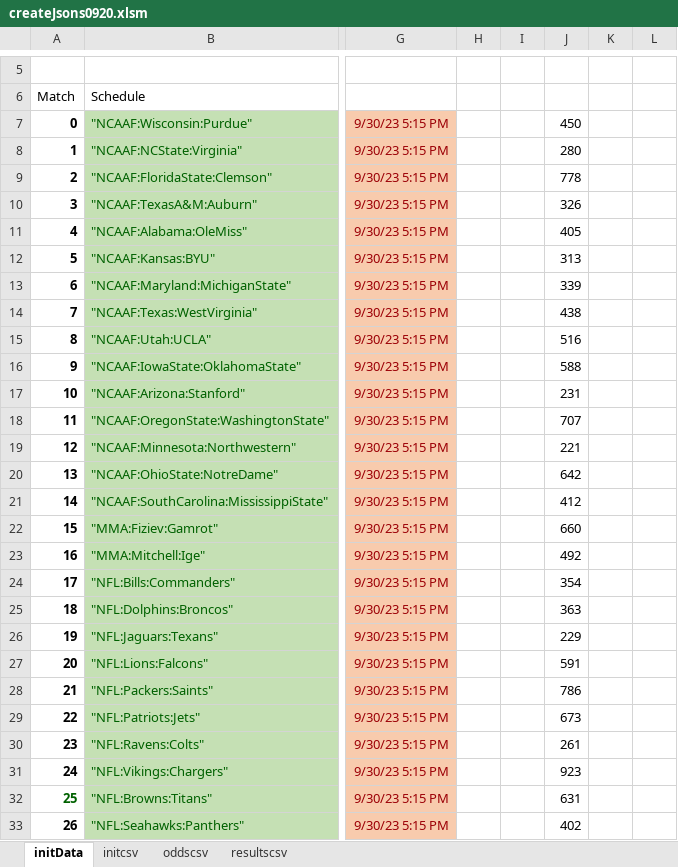
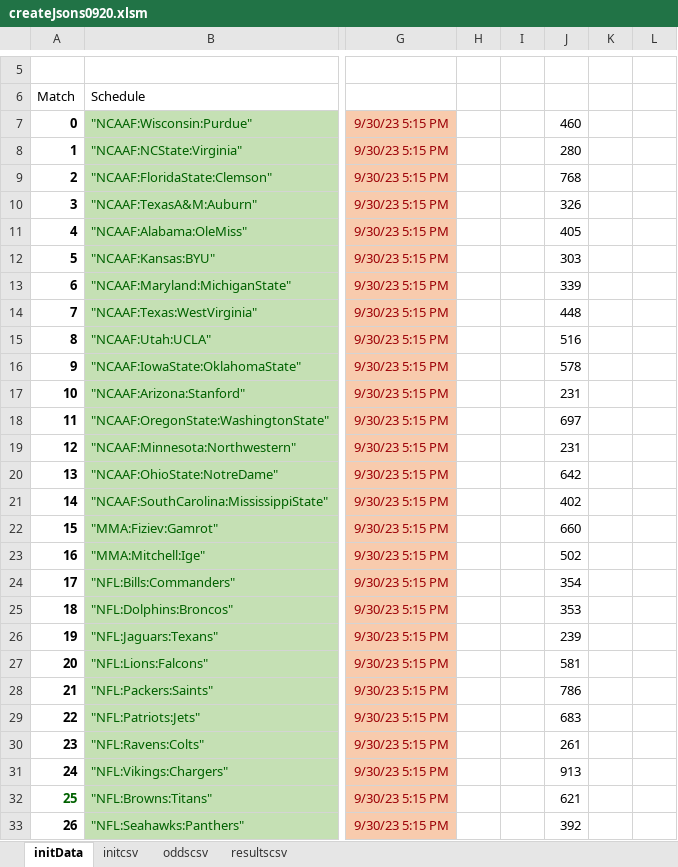
Before and after one commit to efalken/SportEth, an Excel workbook: python/createJsons0920.xlsm, sheet initData, drawn as a sheet; only a part is shown, gaps mark what is left out; values as stored, in another font and other column widths than the file's, no borders; charts and pictures not drawn; the diff covers the shown part only; the diff names each change by its address in the sheet, - before the commit and + after, or states it on an @@ line.

```diff
--- a/python/createJsons0920.xlsm (sheet initData)
+++ b/python/createJsons0920.xlsm (sheet initData)
-J7: 450
+J7: 460
-J9: 778
+J9: 768
-J12: 313
+J12: 303
-J14: 438
+J14: 448
-J16: 588
+J16: 578
-J18: 707
+J18: 697
-J19: 221
+J19: 231
-J21: 412
+J21: 402
-J23: 492
+J23: 502
-J25: 363
+J25: 353
-J26: 229
+J26: 239
-J27: 591
+J27: 581
-J29: 673
+J29: 683
-J31: 923
+J31: 913
-J32: 631
+J32: 621
-J33: 402
+J33: 392
```
Also changed, not shown: 3 edited cells elsewhere in this sheet, 2 other files.
